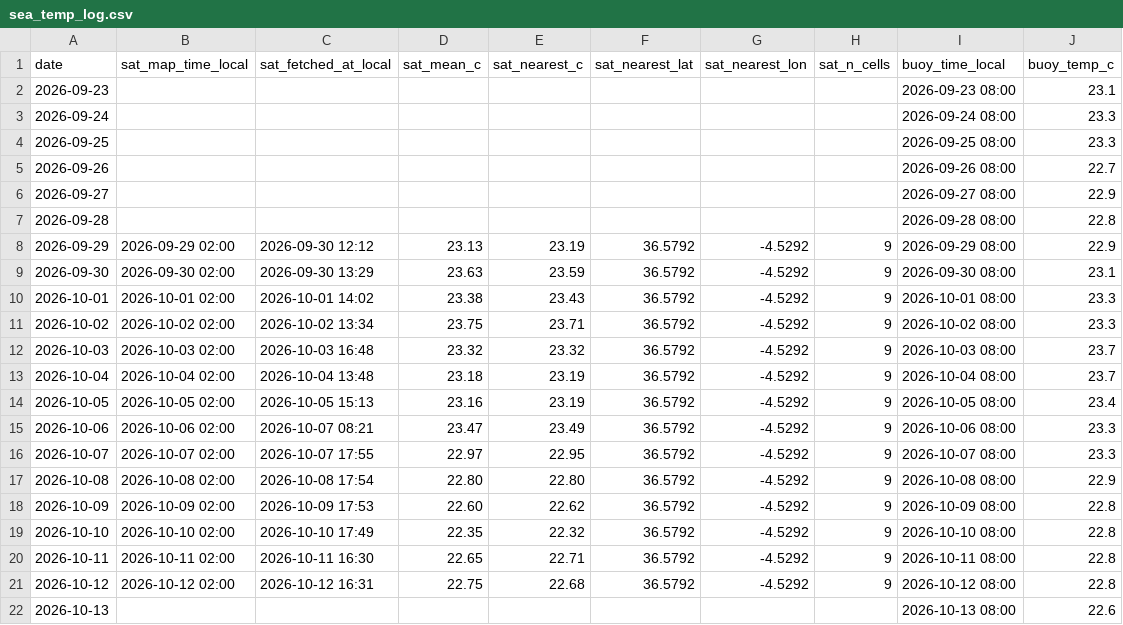
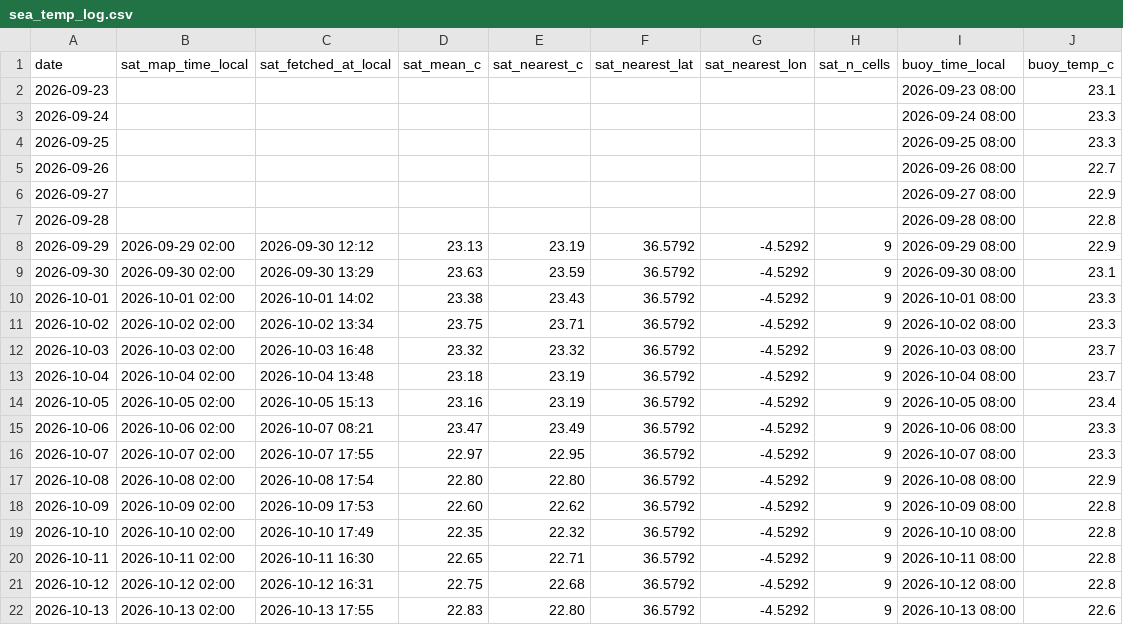
Before and after one commit to jezisko11/actual-web-data, a CSV file: sea_temp_log.csv, drawn as a sheet.

```diff
--- a/sea_temp_log.csv
+++ b/sea_temp_log.csv
@@ -21,2 +21,2 @@ date,sat_map_time_local,sat_fetched_at_local,sat_mean_c,sat_nearest_c,sat_neares
 2026-10-12,2026-10-12 02:00,2026-10-12 16:31,22.75,22.68,36.5792,-4.5292,9,2026-10-12 08:00,22.8
-2026-10-13,,,,,,,,2026-10-13 08:00,22.6
+2026-10-13,2026-10-13 02:00,2026-10-13 17:55,22.83,22.80,36.5792,-4.5292,9,2026-10-13 08:00,22.6
```
Also changed, not shown: buoy_hourly.csv.
